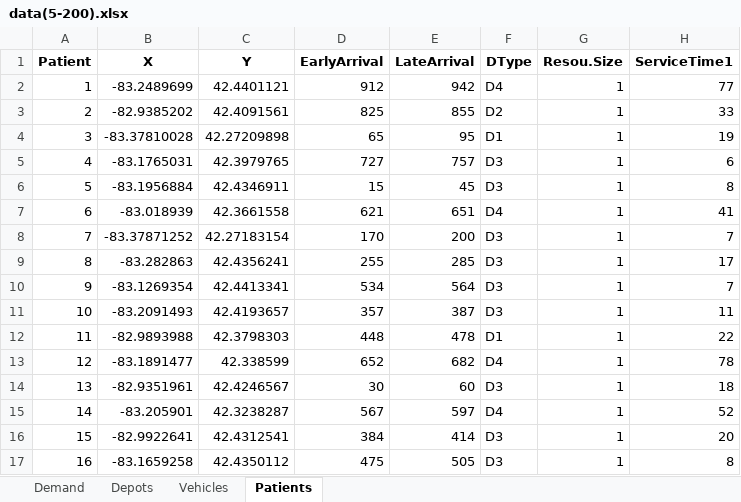
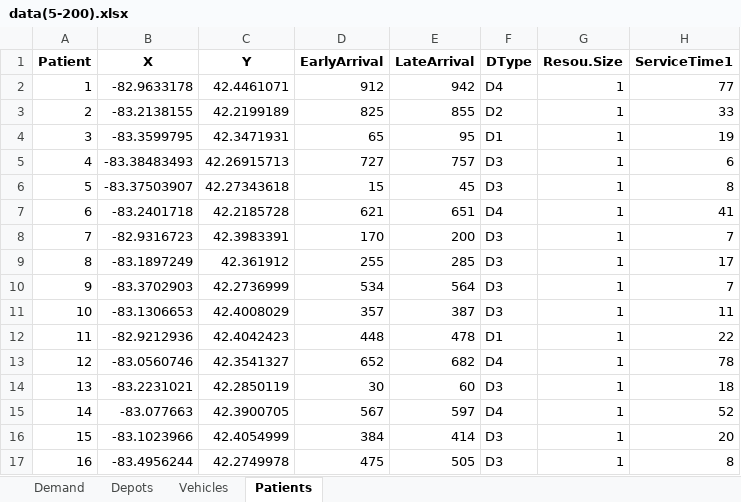
Before and after one commit to AnthonyCK/stochasticMILP, an Excel workbook: Instances/data(5-200).xlsx, sheet Patients, drawn as a sheet; only a part is shown; values as stored, in another font and other column widths than the file's, no borders; the diff covers the shown part only; the diff names each change by its address in the sheet, - before the commit and + after, or states it on an @@ line.

```diff
--- a/Instances/data(5-200).xlsx (sheet Patients)
+++ b/Instances/data(5-200).xlsx (sheet Patients)
-B2 (X): -83.2489699
+B2 (X): -82.9633178
-C2 (Y): 42.4401121
+C2 (Y): 42.4461071
-B3 (X): -82.9385202
+B3 (X): -83.2138155
-C3 (Y): 42.4091561
+C3 (Y): 42.2199189
-B4 (X): -83.37810028
+B4 (X): -83.3599795
-C4 (Y): 42.27209898
+C4 (Y): 42.3471931
-B5 (X): -83.1765031
+B5 (X): -83.38483493
-C5 (Y): 42.3979765
+C5 (Y): 42.26915713
-B6 (X): -83.1956884
+B6 (X): -83.37503907
-C6 (Y): 42.4346911
+C6 (Y): 42.27343618
-B7 (X): -83.018939
+B7 (X): -83.2401718
-C7 (Y): 42.3661558
+C7 (Y): 42.2185728
-B8 (X): -83.37871252
+B8 (X): -82.9316723
-C8 (Y): 42.27183154
+C8 (Y): 42.3983391
-B9 (X): -83.282863
+B9 (X): -83.1897249
-C9 (Y): 42.4356241
+C9 (Y): 42.361912
-B10 (X): -83.1269354
+B10 (X): -83.3702903
-C10 (Y): 42.4413341
+C10 (Y): 42.2736999
-B11 (X): -83.2091493
+B11 (X): -83.1306653
-C11 (Y): 42.4193657
+C11 (Y): 42.4008029
-B12 (X): -82.9893988
+B12 (X): -82.9212936
-C12 (Y): 42.3798303
+C12 (Y): 42.4042423
-B13 (X): -83.1891477
+B13 (X): -83.0560746
-C13 (Y): 42.338599
+C13 (Y): 42.3541327
-B14 (X): -82.9351961
+B14 (X): -83.2231021
-C14 (Y): 42.4246567
+C14 (Y): 42.2850119
-B15 (X): -83.205901
+B15 (X): -83.077663
-C15 (Y): 42.3238287
+C15 (Y): 42.3900705
-B16 (X): -82.9922641
+B16 (X): -83.1023966
-C16 (Y): 42.4312541
+C16 (Y): 42.4054999
-B17 (X): -83.1659258
+B17 (X): -83.4956244
-C17 (Y): 42.4350112
+C17 (Y): 42.2749978
```
Also changed, not shown: 170 added rows and 28 edited cells elsewhere in this sheet, sheet Vehicles, Instances/data(5-100).xlsx, Instances/data(5-300).xlsx, 8 other files.
